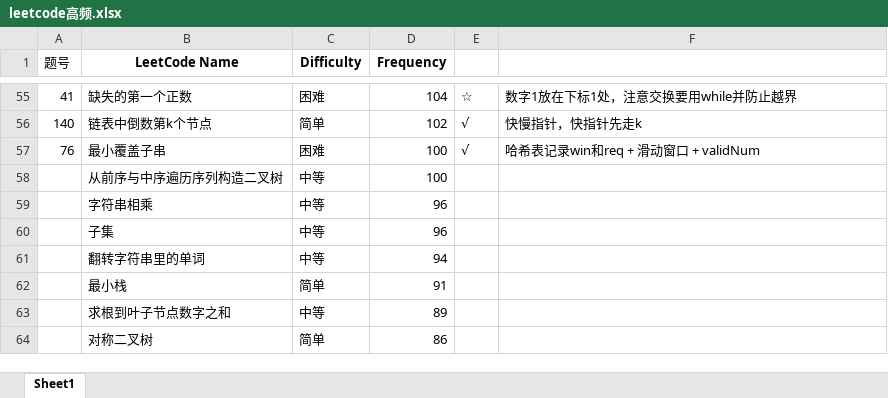
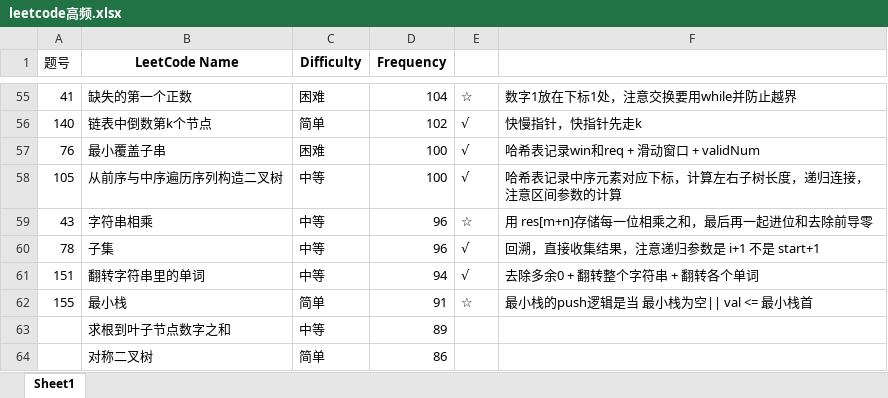
Before and after one commit to sjjjlol/QiuZhao, an Excel workbook: leetcode刷题/leetcode高频.xlsx, sheet Sheet1, drawn as a sheet; only a part is shown, gaps mark what is left out; values as stored, in another font and other column widths than the file's, no borders; the diff names each change by its address in the sheet, - before the commit and + after, or states it on an @@ line.

```diff
--- a/leetcode刷题/leetcode高频.xlsx (sheet Sheet1)
+++ b/leetcode刷题/leetcode高频.xlsx (sheet Sheet1)
-A58 (题号): (empty)
+A58 (题号): 105
-E58: (empty)
+E58: √
-F58: (empty)
+F58: 哈希表记录中序元素对应下标，计算左右子树长度，递归连接，注意区间参数的计算
-A59 (题号): (empty)
+A59 (题号): 43
-E59: (empty)
+E59: ☆
-F59: (empty)
+F59: 用 res[m+n]存储每一位相乘之和，最后再一起进位和去除前导零
-A60 (题号): (empty)
+A60 (题号): 78
-E60:E61: (empty)
+E60:E61: √
-F60: (empty)
+F60: 回溯，直接收集结果，注意递归参数是 i+1 不是 start+1
-A61 (题号): (empty)
+A61 (题号): 151
-F61: (empty)
+F61: 去除多余0 + 翻转整个字符串 + 翻转各个单词
-A62 (题号): (empty)
+A62 (题号): 155
-E62: (empty)
+E62: ☆
-F62: (empty)
+F62: 最小栈的push逻辑是当 最小栈为空|| val <= 最小栈首
```
Also changed, not shown: 20 other files.
